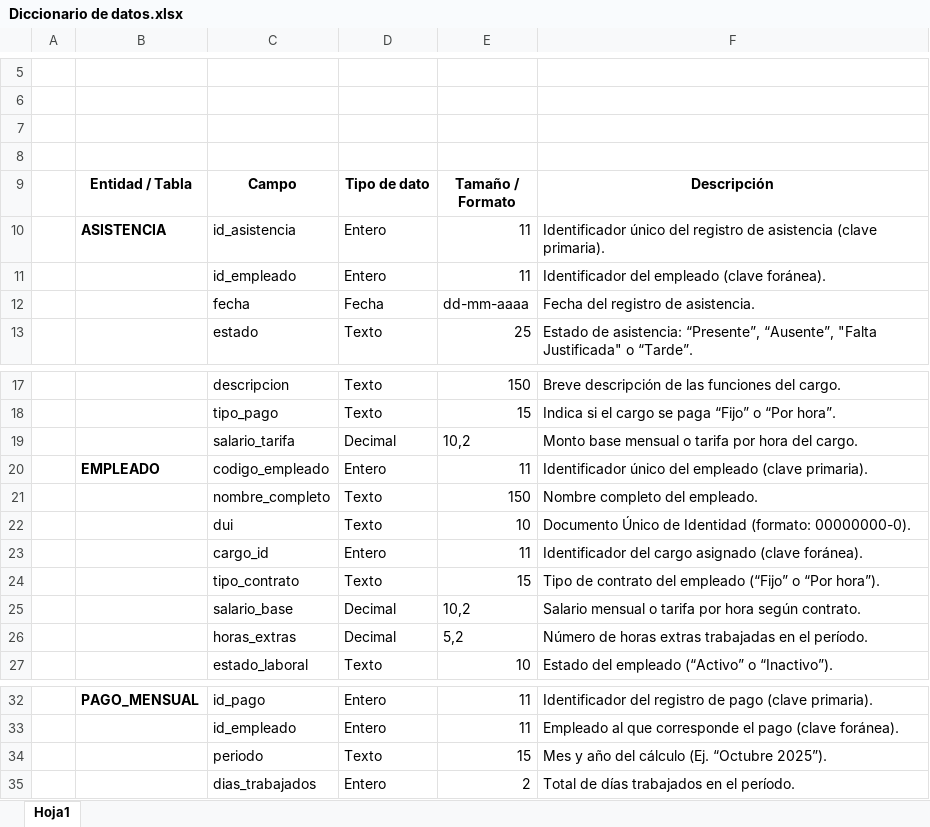
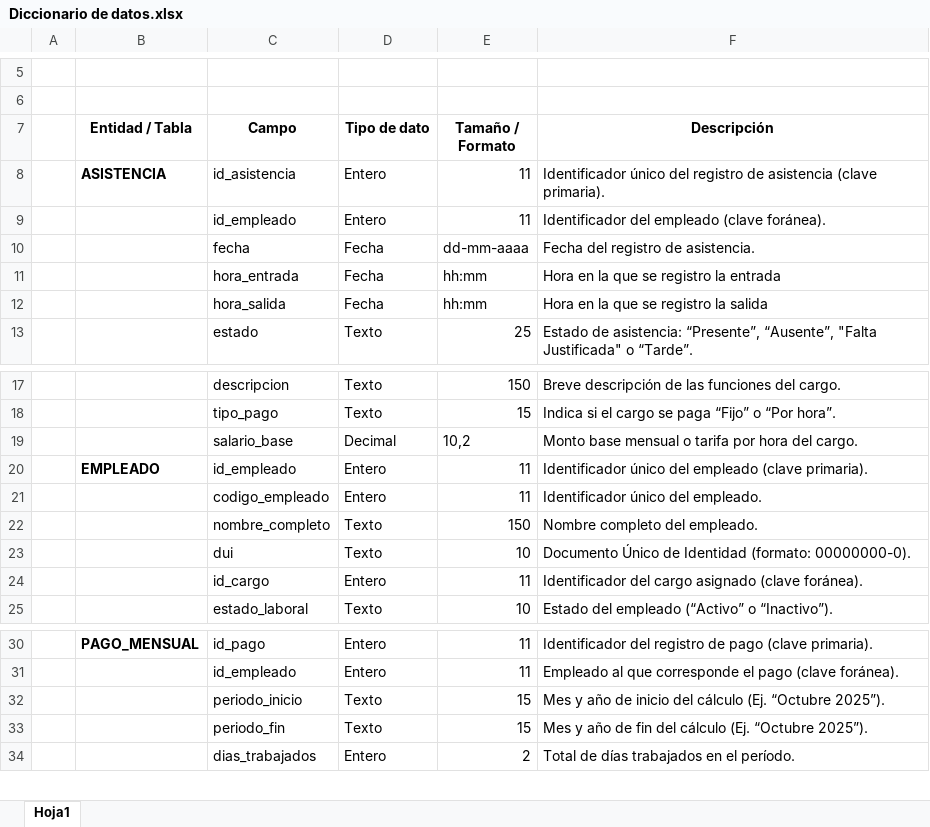
Before and after one commit to k100fuegos/ProyectoFinal_DAE, an Excel workbook: Diccionario de datos.xlsx, sheet Hoja1, drawn as a sheet; only a part is shown, gaps mark what is left out; values as stored, in another font and other column widths than the file's, no borders; removed rows and columns are numbered as before the commit, all else as after; the diff covers the shown part only; the diff names each change by its address in the sheet, - before the commit and + after, or states it on an @@ line.

Commit message:
Correcciones en dicciopnario de datos y diagrama de clases

```diff
--- a/Diccionario de datos.xlsx (sheet Hoja1)
+++ b/Diccionario de datos.xlsx (sheet Hoja1)
-row 7: (empty)
-row 8: (empty)
+row 11:  |  | hora_entrada | Fecha | hh:mm | Hora en la que se registro la entrada
+row 12:  |  | hora_salida | Fecha | hh:mm | Hora en la que se registro la salida
-C19 (Campo): salario_tarifa
+C19 (Campo): salario_base
-C20 (Campo): codigo_empleado
+C20 (Campo): id_empleado
+row 21:  |  | codigo_empleado | Entero | 11 | Identificador único del empleado.
-C24 (Campo): cargo_id
+C24 (Campo): id_cargo
-row 24:  |  | tipo_contrato | Texto | 15 | Tipo de contrato del empleado (“Fijo” o “Por hora”).
-row 25:  |  | salario_base | Decimal | 10,2 | Salario mensual o tarifa por hora según contrato.
@@ row 26 moved to row 39: horas_extras @@
+row 32:  |  | periodo_inicio | Texto | 15 | Mes y año de inicio del cálculo (Ej. “Octubre 2025”).
-C33 (Campo): periodo
+C33 (Campo): periodo_fin
-F33 (Descripción): …y año del cálculo…
+F33 (Descripción): …y año de fin del cálculo…
```
Also changed, not shown: 2 edited cells elsewhere in this sheet, 2 other files.
